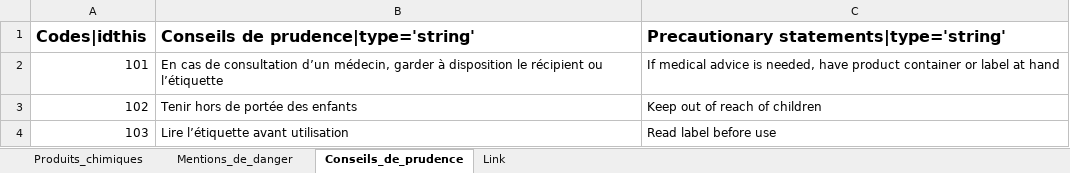
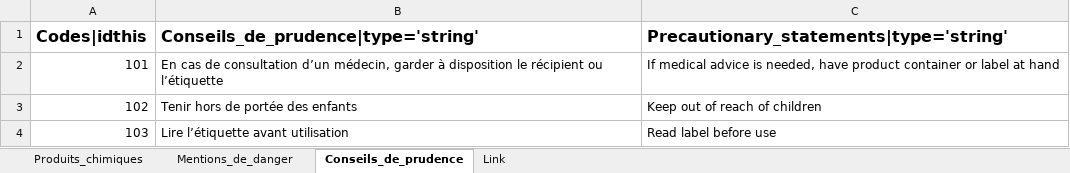
Before and after one commit to TJourde/excel2web2py, an Excel workbook: Inventaireproduitschimiques.xlsx, sheet Conseils_de_prudence, drawn as a sheet; only a part is shown; values as stored, in another font and other column widths than the file's, no borders; the diff names each change by its address in the sheet, - before the commit and + after, or states it on an @@ line.

```diff
--- a/Inventaireproduitschimiques.xlsx (sheet Conseils_de_prudence)
+++ b/Inventaireproduitschimiques.xlsx (sheet Conseils_de_prudence)
-B1: Conseils de prudence|type='string'
+B1: Conseils_de_prudence|type='string'
-C1: Precautionary statements|type='string'
+C1: Precautionary_statements|type='string'
```
Also changed, not shown: sheet Produits_chimiques, sheet Link, sheet Mentions_de_danger, 1 other file.
